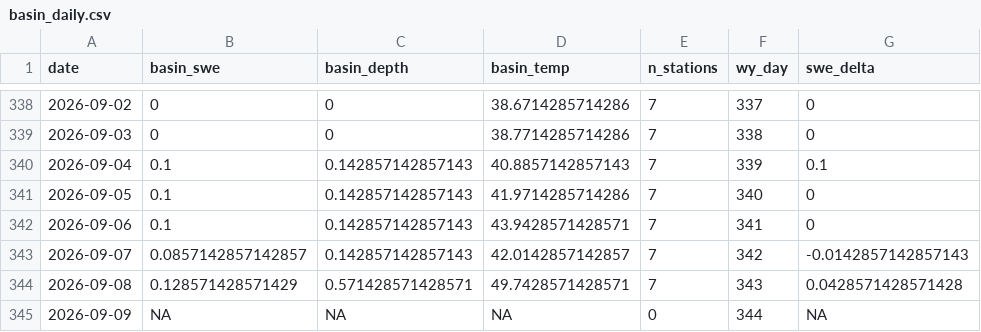
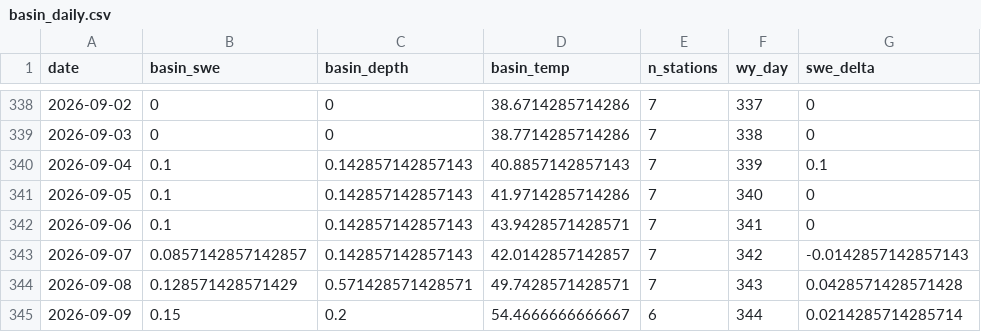
Before and after one commit to bdgroves/rainier-snowpack, a CSV file: data/processed/basin_daily.csv, drawn as a sheet; only a part is shown, gaps mark what is left out.

```diff
--- a/data/processed/basin_daily.csv
+++ b/data/processed/basin_daily.csv
@@ -344,2 +344,2 @@
 2026-09-08,0.128571428571429,0.571428571428571,49.7428571428571,7,343,0.0428571428571428
-2026-09-09,NA,NA,NA,0,344,NA
+2026-09-09,0.15,0.2,54.4666666666667,6,344,0.0214285714285714
```
Also changed, not shown: dashboard/snotel_wy2026.csv, data/processed/hourly_temps.csv, 13 other files.
